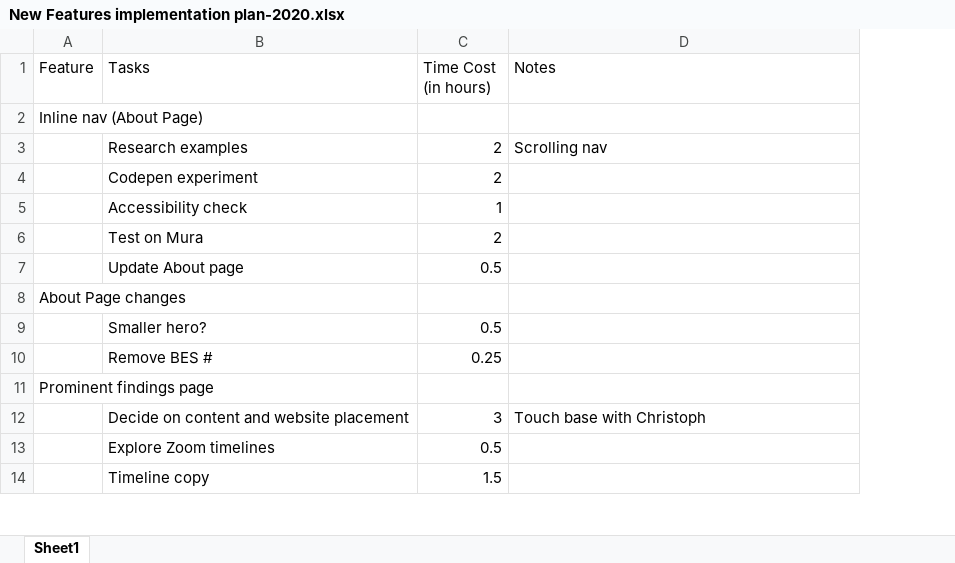
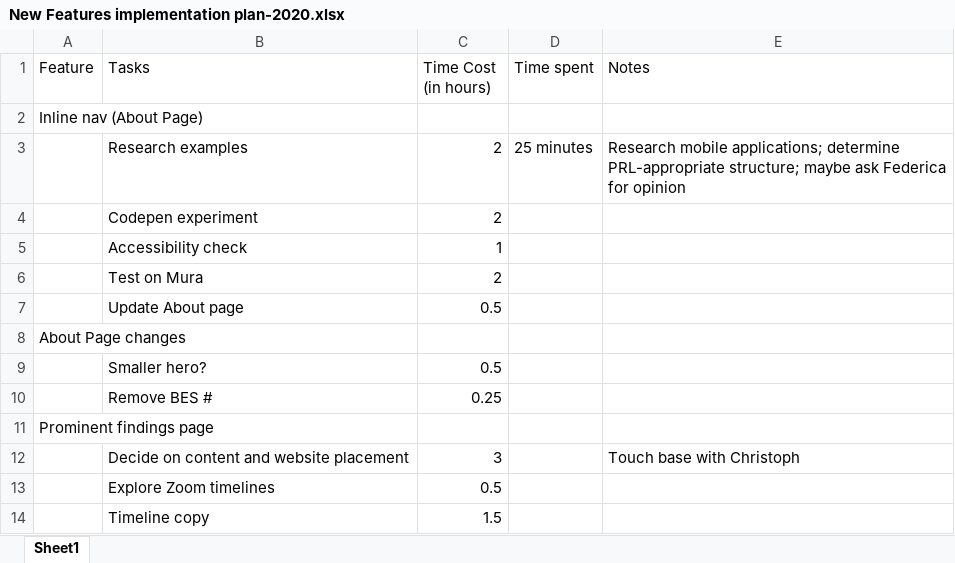
Before and after one commit to MSU-PRL/PRL-website, an Excel workbook: New Features implementation plan-2020.xlsx, sheet Sheet1, drawn as a sheet; only a part is shown; values as stored, in another font and other column widths than the file's, no borders; table styles not drawn; addresses are those after the commit; the diff names each change by its address in the sheet, - before the commit and + after, or states it on an @@ line.

Commit message:
researching inline nav for About page

```diff
--- a/New Features implementation plan-2020.xlsx (sheet Sheet1)
+++ b/New Features implementation plan-2020.xlsx (sheet Sheet1)
+column D (Time spent), row 3: 25 minutes
-E3 (Notes): Scrolling nav
+E3 (Notes): Research mobile applications; determine PRL-appropriate structure; maybe ask Federica for opinion
```
Also changed, not shown: 1 other file.
